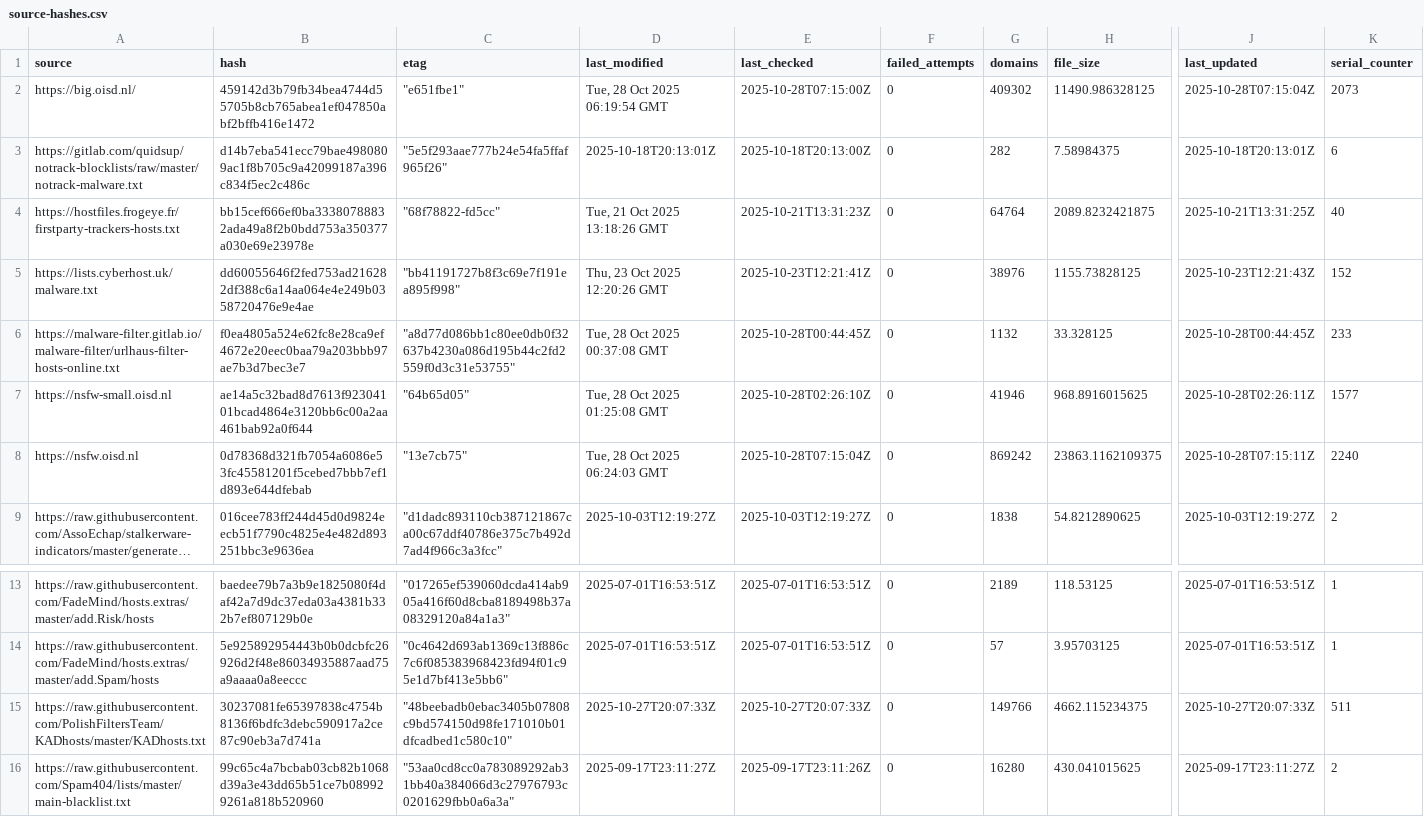
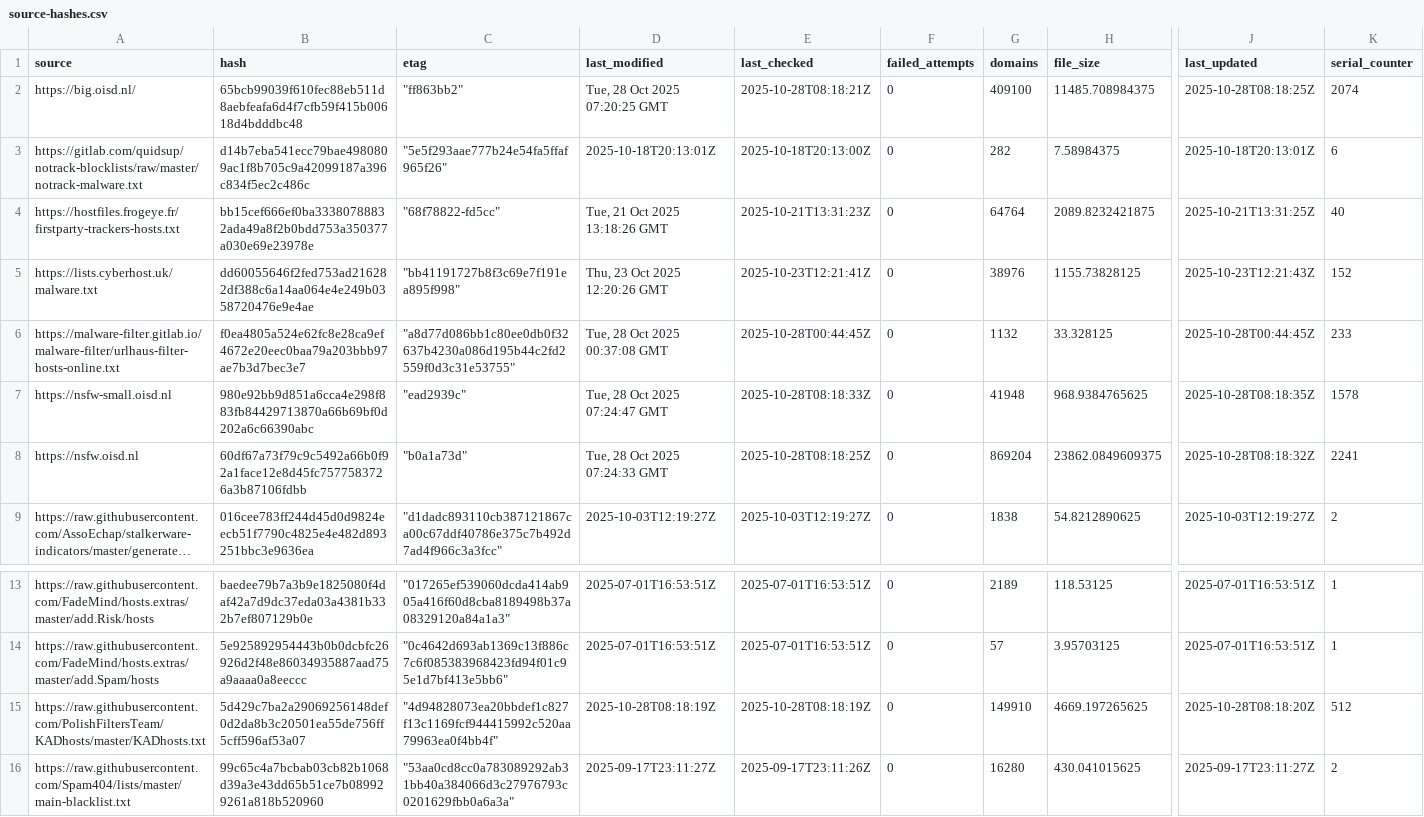
Before and after one commit to siosios/RPZ-Blocklists, a CSV file: tools/source-hashes.csv, drawn as a sheet; only a part is shown, gaps mark what is left out; long unchanged cells end in …; the diff covers the shown part only; the diff names each change by its address in the sheet, - before the commit and + after, or states it on an @@ line.

```diff
--- a/tools/source-hashes.csv
+++ b/tools/source-hashes.csv
-B2 (hash): 459142d3b79fb34bea4744d55705b8cb765abea1ef047850abf2bffb416e1472
+B2 (hash): 65bcb99039f610fec88eb511d8aebfeafa6d4f7cfb59f415b00618d4bdddbc48
-C2 (etag): "e651fbe1"
+C2 (etag): "ff863bb2"
-D2 (last_modified): Tue, 28 Oct 2025 06:19:54 GMT
+D2 (last_modified): Tue, 28 Oct 2025 07:20:25 GMT
-E2 (last_checked): 2025-10-28T07:15:00Z
+E2 (last_checked): 2025-10-28T08:18:21Z
-G2 (domains): 409302
+G2 (domains): 409100
-H2 (file_size): 11490.986328125
+H2 (file_size): 11485.708984375
-J2 (last_updated): 2025-10-28T07:15:04Z
+J2 (last_updated): 2025-10-28T08:18:25Z
-K2 (serial_counter): 2073
+K2 (serial_counter): 2074
-B7 (hash): ae14a5c32bad8d7613f92304101bcad4864e3120bb6c00a2aa461bab92a0f644
+B7 (hash): 980e92bb9d851a6cca4e298f883fb84429713870a66b69bf0d202a6c66390abc
-C7 (etag): "64b65d05"
+C7 (etag): "ead2939c"
-D7 (last_modified): Tue, 28 Oct 2025 01:25:08 GMT
+D7 (last_modified): Tue, 28 Oct 2025 07:24:47 GMT
-E7 (last_checked): 2025-10-28T02:26:10Z
+E7 (last_checked): 2025-10-28T08:18:33Z
-G7 (domains): 41946
+G7 (domains): 41948
-H7 (file_size): 968.8916015625
+H7 (file_size): 968.9384765625
-J7 (last_updated): 2025-10-28T02:26:11Z
+J7 (last_updated): 2025-10-28T08:18:35Z
-K7 (serial_counter): 1577
+K7 (serial_counter): 1578
-B8 (hash): 0d78368d321fb7054a6086e53fc45581201f5cebed7bbb7ef1d893e644dfebab
+B8 (hash): 60df67a73f79c9c5492a66b0f92a1face12e8d45fc7577583726a3b87106fdbb
-C8 (etag): "13e7cb75"
+C8 (etag): "b0a1a73d"
-D8 (last_modified): Tue, 28 Oct 2025 06:24:03 GMT
+D8 (last_modified): Tue, 28 Oct 2025 07:24:33 GMT
-E8 (last_checked): 2025-10-28T07:15:04Z
+E8 (last_checked): 2025-10-28T08:18:25Z
-G8 (domains): 869242
+G8 (domains): 869204
-H8 (file_size): 23863.1162109375
+H8 (file_size): 23862.0849609375
-J8 (last_updated): 2025-10-28T07:15:11Z
+J8 (last_updated): 2025-10-28T08:18:32Z
-K8 (serial_counter): 2240
+K8 (serial_counter): 2241
-B15 (hash): 30237081fe65397838c4754b8136f6bdfc3debc590917a2ce87c90eb3a7d741a
+B15 (hash): 5d429c7ba2a29069256148def0d2da8b3c20501ea55de756ff5cff596af53a07
-C15 (etag): "48beebadb0ebac3405b07808c9bd574150d98fe171010b01dfcadbed1c580c10"
+C15 (etag): "4d94828073ea20bbdef1c827f13c1169fcf944415992c520aa79963ea0f4bb4f"
-D15 (last_modified): 2025-10-27T20:07:33Z
+D15 (last_modified): 2025-10-28T08:18:19Z
-E15 (last_checked): 2025-10-27T20:07:33Z
+E15 (last_checked): 2025-10-28T08:18:19Z
-G15 (domains): 149766
+G15 (domains): 149910
-H15 (file_size): 4662.115234375
+H15 (file_size): 4669.197265625
-J15 (last_updated): 2025-10-27T20:07:33Z
+J15 (last_updated): 2025-10-28T08:18:20Z
-K15 (serial_counter): 511
+K15 (serial_counter): 512
```
Also changed, not shown: 26 edited cells elsewhere in this file, 8 other files.
